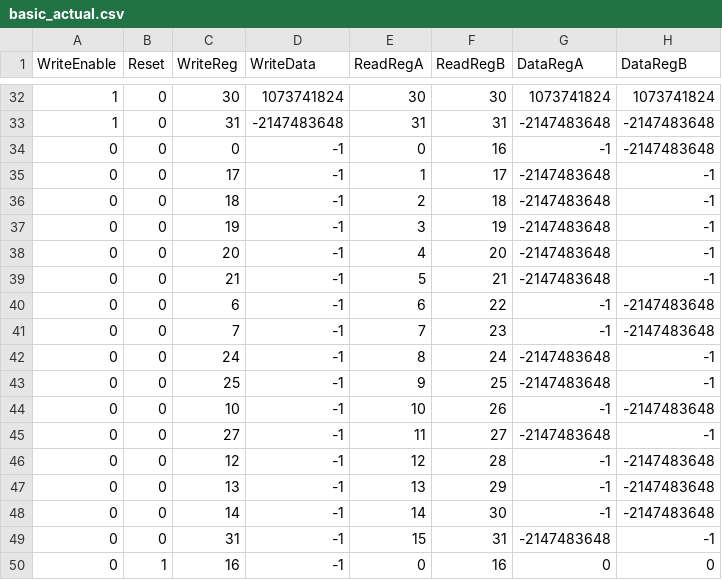
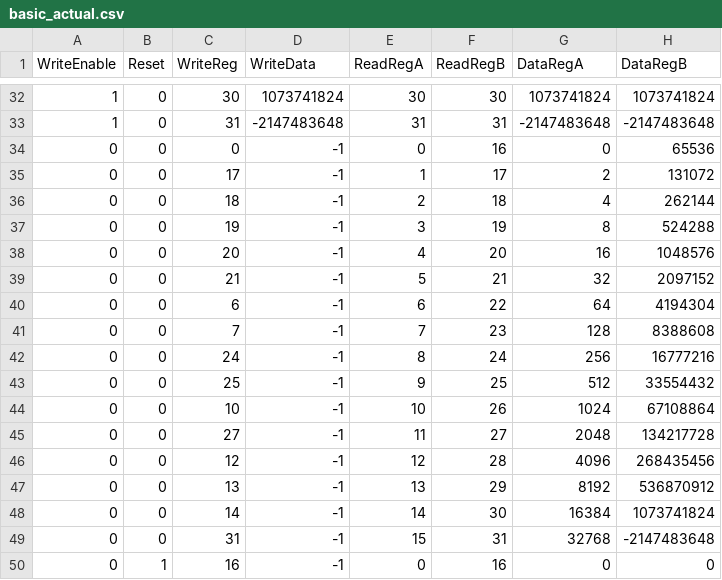
Before and after one commit to TimothyGeissler/verilog-regfile, a CSV file: basic_actual.csv, drawn as a sheet; only a part is shown, gaps mark what is left out; the diff covers the shown part only.

```diff
--- a/basic_actual.csv
+++ b/basic_actual.csv
@@ -33,18 +33,18 @@ WriteEnable, Reset, WriteReg, WriteData, ReadRegA, ReadRegB, DataRegA, DataRegB
 1,0,31,-2147483648,31,31,-2147483648,-2147483648
-0,0, 0,         -1, 0,16,         -1,-2147483648
-0,0,17,         -1, 1,17,-2147483648,         -1
-0,0,18,         -1, 2,18,-2147483648,         -1
-0,0,19,         -1, 3,19,-2147483648,         -1
-0,0,20,         -1, 4,20,-2147483648,         -1
-0,0,21,         -1, 5,21,-2147483648,         -1
-0,0, 6,         -1, 6,22,         -1,-2147483648
-0,0, 7,         -1, 7,23,         -1,-2147483648
-0,0,24,         -1, 8,24,-2147483648,         -1
-0,0,25,         -1, 9,25,-2147483648,         -1
-0,0,10,         -1,10,26,         -1,-2147483648
-0,0,27,         -1,11,27,-2147483648,         -1
-0,0,12,         -1,12,28,         -1,-2147483648
-0,0,13,         -1,13,29,         -1,-2147483648
-0,0,14,         -1,14,30,         -1,-2147483648
-0,0,31,         -1,15,31,-2147483648,         -1
+0,0, 0,         -1, 0,16,          0,      65536
+0,0,17,         -1, 1,17,          2,     131072
+0,0,18,         -1, 2,18,          4,     262144
+0,0,19,         -1, 3,19,          8,     524288
+0,0,20,         -1, 4,20,         16,    1048576
+0,0,21,         -1, 5,21,         32,    2097152
+0,0, 6,         -1, 6,22,         64,    4194304
+0,0, 7,         -1, 7,23,        128,    8388608
+0,0,24,         -1, 8,24,        256,   16777216
+0,0,25,         -1, 9,25,        512,   33554432
+0,0,10,         -1,10,26,       1024,   67108864
+0,0,27,         -1,11,27,       2048,  134217728
+0,0,12,         -1,12,28,       4096,  268435456
+0,0,13,         -1,13,29,       8192,  536870912
+0,0,14,         -1,14,30,      16384, 1073741824
+0,0,31,         -1,15,31,      32768,-2147483648
 0,1,16,         -1, 0,16,          0,          0
```
Also changed, not shown: 17 edited cells elsewhere in this file, 5 other files.
